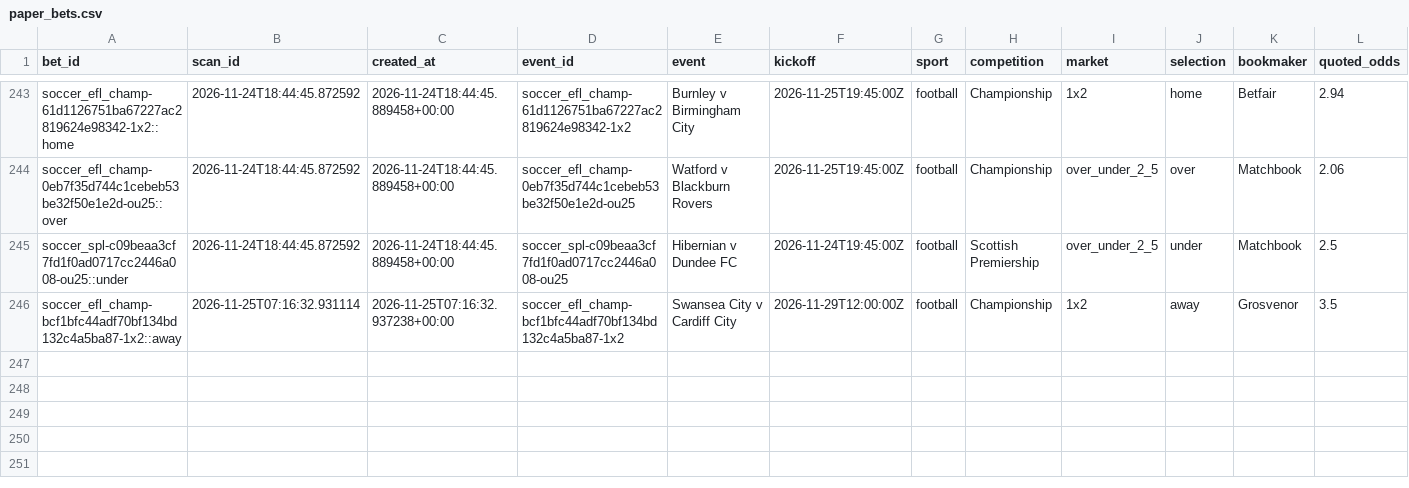
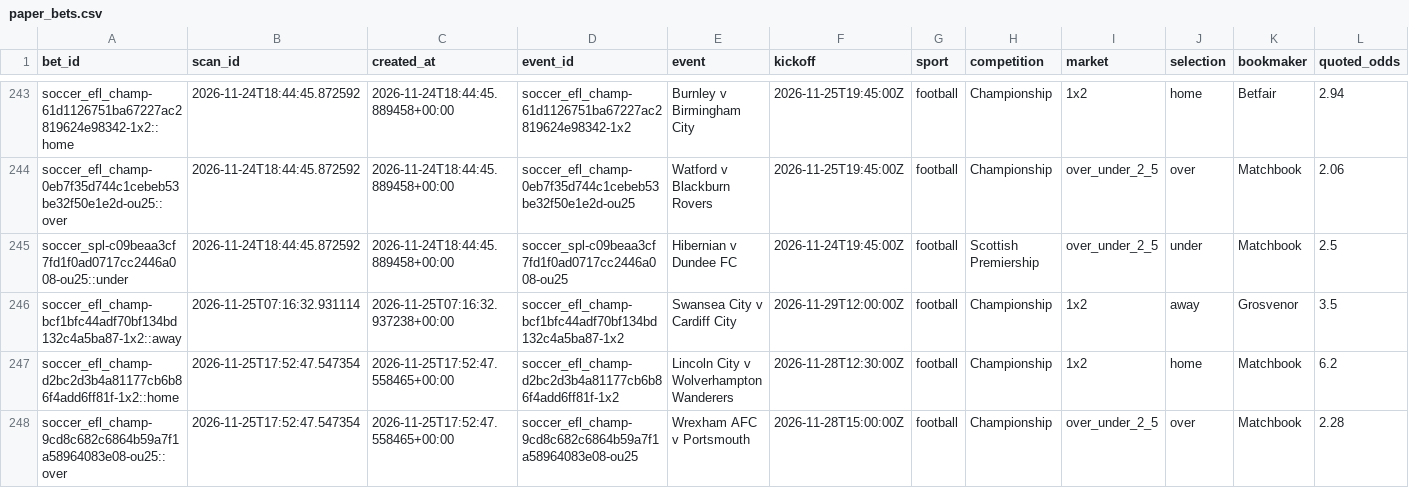
Before and after one commit to frazwil19-gif/prediction-markets-lab, a CSV file: paper_ledger/paper_bets.csv, drawn as a sheet; only a part is shown, gaps mark what is left out; rows hold the shown columns only; the diff names each change by its address in the sheet, - before the commit and + after, or states it on an @@ line.

```diff
--- a/paper_ledger/paper_bets.csv
+++ b/paper_ledger/paper_bets.csv
+row 247: soccer_efl_champ-d2bc2d3b4a81177cb6b86f4add6ff81f-1x2::home | 2026-11-25T17:52:47.547354 | 2026-11-25T17:52:47.558465+00:00 | soccer_efl_champ-d2bc2d3b4a81177cb6b86f4add6ff81f-1x2 | Lincoln City v Wolverhampton Wanderers | 2026-11-28T12:30:00Z | football | Championship | 1x2 | home | Matchbook | 6.2
+row 248: soccer_efl_champ-9cd8c682c6864b59a7f1a58964083e08-ou25::over | 2026-11-25T17:52:47.547354 | 2026-11-25T17:52:47.558465+00:00 | soccer_efl_champ-9cd8c682c6864b59a7f1a58964083e08-ou25 | Wrexham AFC v Portsmouth | 2026-11-28T15:00:00Z | football | Championship | over_under_2_5 | over | Matchbook | 2.28
```
Also changed, not shown: daily_cards/2026-11-25/card.csv, paper_betting_v2/evaluation_runs.csv, 24 other files.
